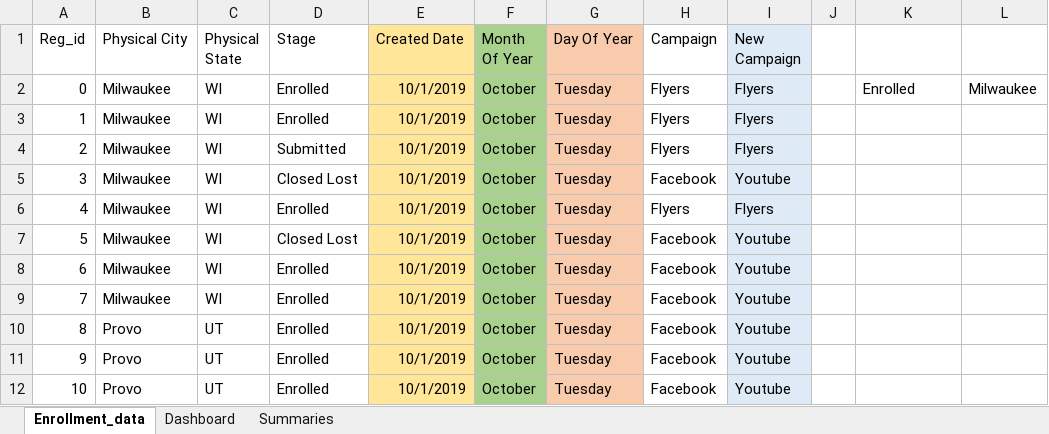
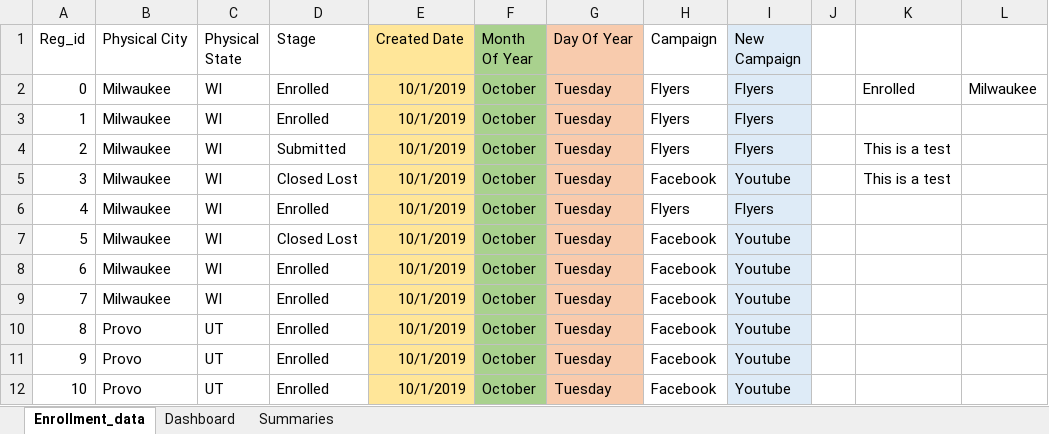
Before and after one commit to ADPIERRE/My-Repo, an Excel workbook: Book5.xlsx, sheet Enrollment_data, drawn as a sheet; only a part is shown; values as stored, in another font and other column widths than the file's, no borders; the diff names each change by its address in the sheet, - before the commit and + after, or states it on an @@ line.

Commit message:
Update Book5.xlsx

```diff
--- a/Book5.xlsx (sheet Enrollment_data)
+++ b/Book5.xlsx (sheet Enrollment_data)
-K4:K5: (empty)
+K4:K5: This is a test
```
Also changed, not shown: charts or pictures.
